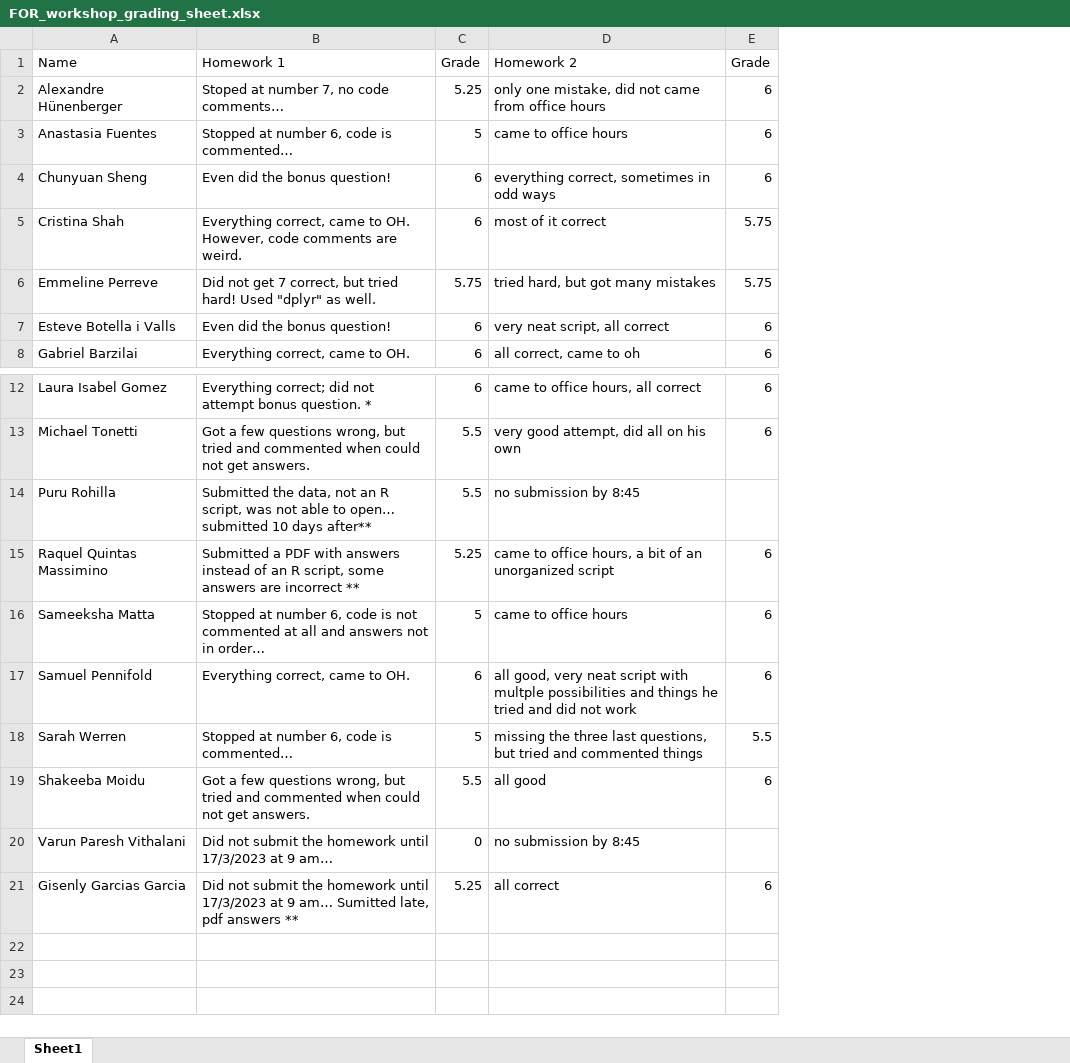
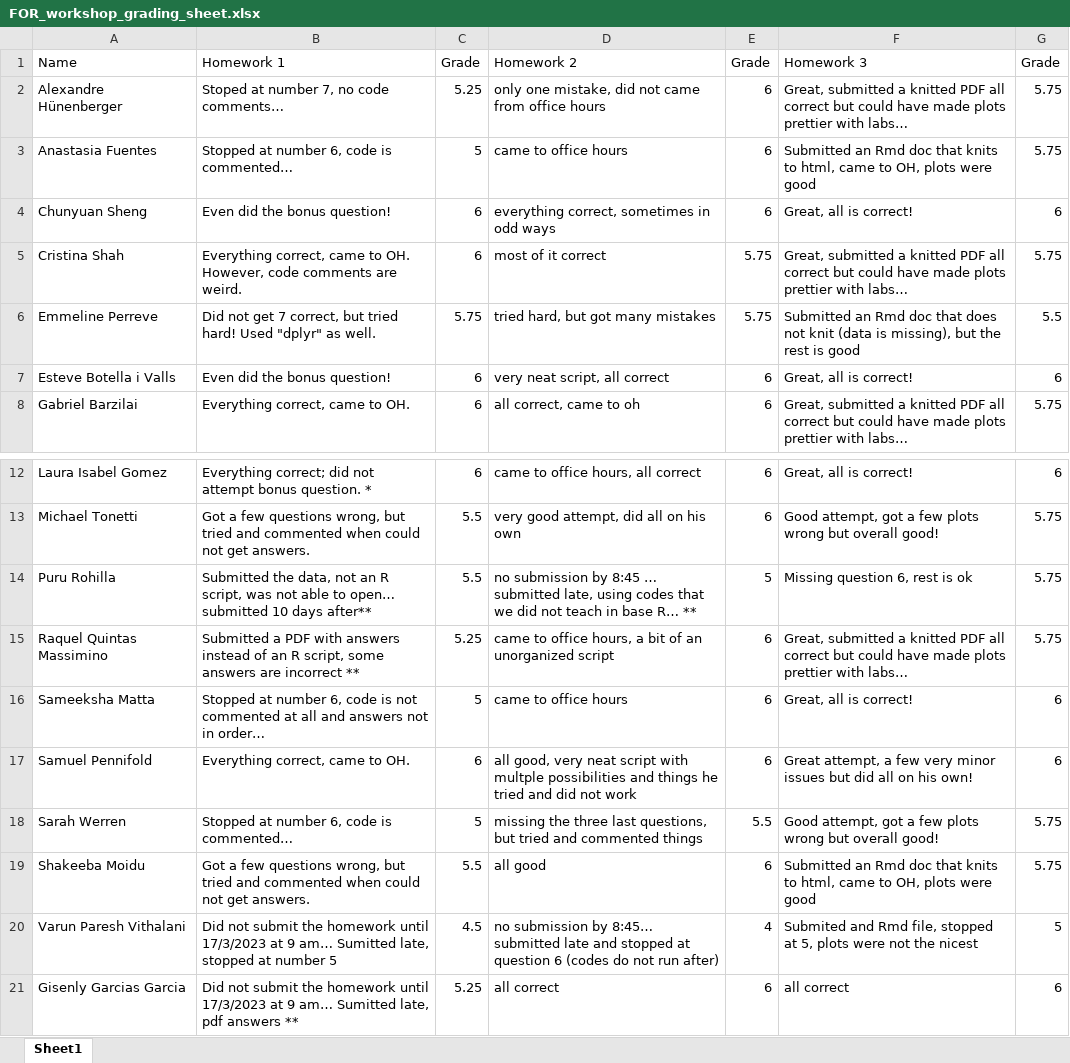
Before and after one commit to liviosilvamuller/Fundamentals-of-R, an Excel workbook: Fundamentals_workshop_2023/Other/FOR_workshop_grading_sheet.xlsx, sheet Sheet1, drawn as a sheet; only a part is shown, gaps mark what is left out; values as stored, in another font and other column widths than the file's, no borders; the diff names each change by its address in the sheet, - before the commit and + after, or states it on an @@ line.

Commit message:
Updated grades for homework 3

```diff
--- a/Fundamentals_workshop_2023/Other/FOR_workshop_grading_sheet.xlsx (sheet Sheet1)
+++ b/Fundamentals_workshop_2023/Other/FOR_workshop_grading_sheet.xlsx (sheet Sheet1)
+column F, rows 1-8: Homework 3 | Great, submitted a knitted PDF all correct but could have made plots prettier with labs… | Submitted an Rmd doc that knits to html, came to OH, plots were good | Great, all is correct! | Great, submitted a knitted PDF all correct but could have made plots prettier with labs… | Submitted an Rmd doc that does not knit (data is missing), but the rest is good | Great, all is correct! | Great, submitted a knitted PDF all correct but could have made plots prettier with labs…; rows 12-21: Great, all is correct! | Good attempt, got a few plots wrong but overall good! | Missing question 6, rest is ok | Great, submitted a knitted PDF all correct but could have made plots prettier with labs… | Great, all is correct! | Great attempt, a few very minor issues but did all on his own! | Good attempt, got a few plots wrong but overall good! | Submitted an Rmd doc that knits to html, came to OH, plots were good | Submited and Rmd file, stopped at 5, plots were not the nicest | all correct
+column G, rows 1-8: Grade | 5.75 | 5.75 | 6 | 5.75 | 5.5 | 6 | 5.75; rows 12-21: 6 | 5.75 | 5.75 | 5.75 | 6 | 6 | 5.75 | 5.75 | 5 | 6
-D14: …by 8:45
+D14: …by 8:45 … submitted late, using codes that we did not teach in base R… **
-E14: (empty)
+E14: 5
-B20: …9 am…
+B20: …9 am… Sumitted late, stopped at number 5
-C20: 0
+C20: 4.5
-D20: …submission by 8:45
+D20: …submission by 8:45… submitted late and stopped at question 6 (codes do not run after)
-E20: (empty)
+E20: 4
```
